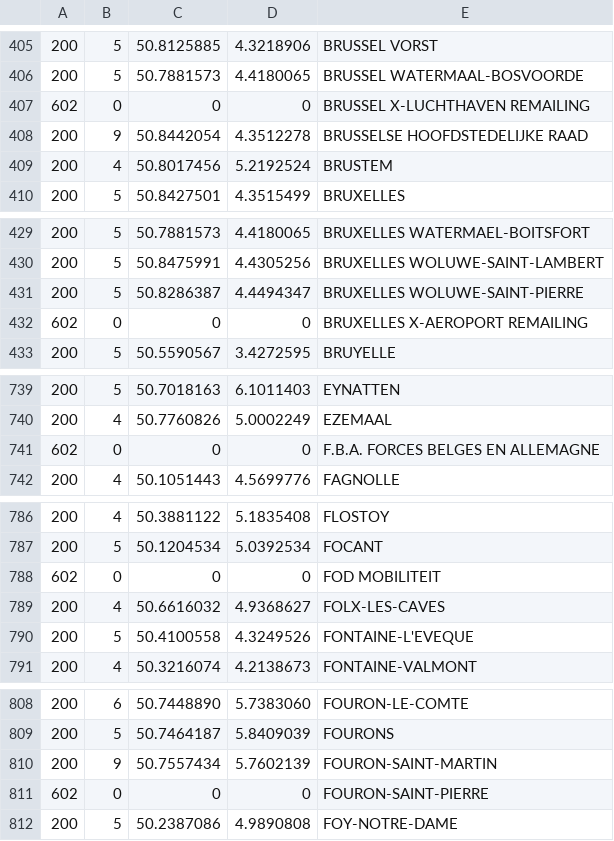
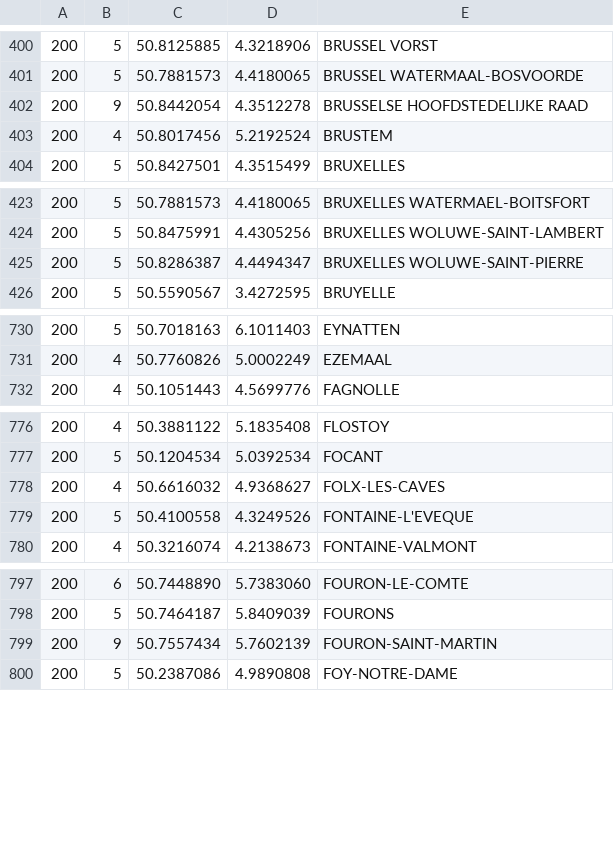
Before and after one commit to ge0ffrey/vrp-dataset-generator, a CSV file: data/raw/belgium-cities.csv, drawn as a sheet; only a part is shown, gaps mark what is left out; the diff covers the shown part only; the diff names each change by its address in the sheet, - before the commit and + after, or states it on an @@ line.

```diff
--- a/data/raw/belgium-cities.csv
+++ b/data/raw/belgium-cities.csv
-row 407: 602 | 0 | 0 | 0 | BRUSSEL X-LUCHTHAVEN REMAILING
-row 432: 602 | 0 | 0 | 0 | BRUXELLES X-AEROPORT REMAILING
-row 741: 602 | 0 | 0 | 0 | F.B.A. FORCES BELGES EN ALLEMAGNE
-row 788: 602 | 0 | 0 | 0 | FOD MOBILITEIT
-row 811: 602 | 0 | 0 | 0 | FOURON-SAINT-PIERRE
```
Also changed, not shown: 27 removed rows elsewhere in this file, 2 other files.
